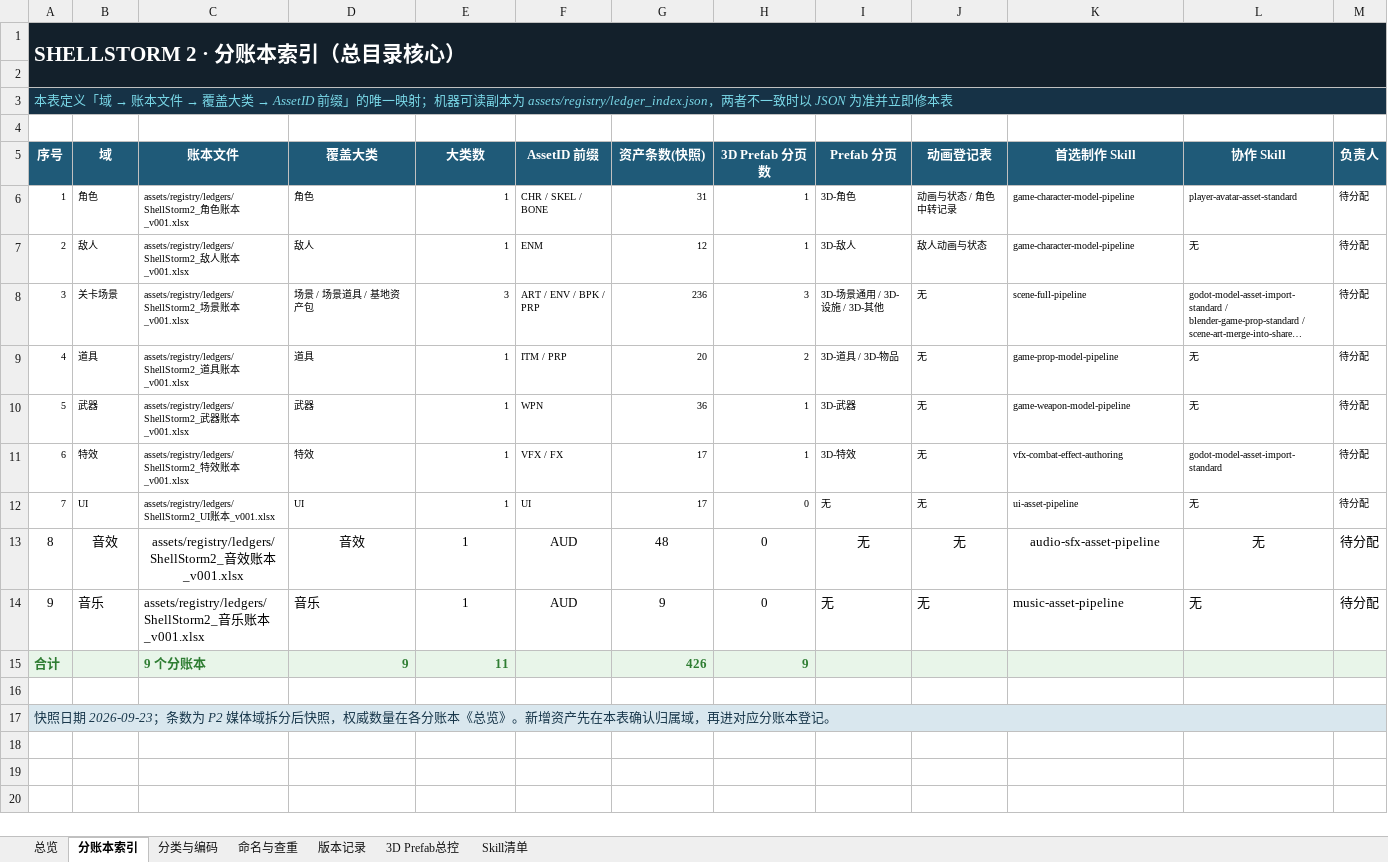
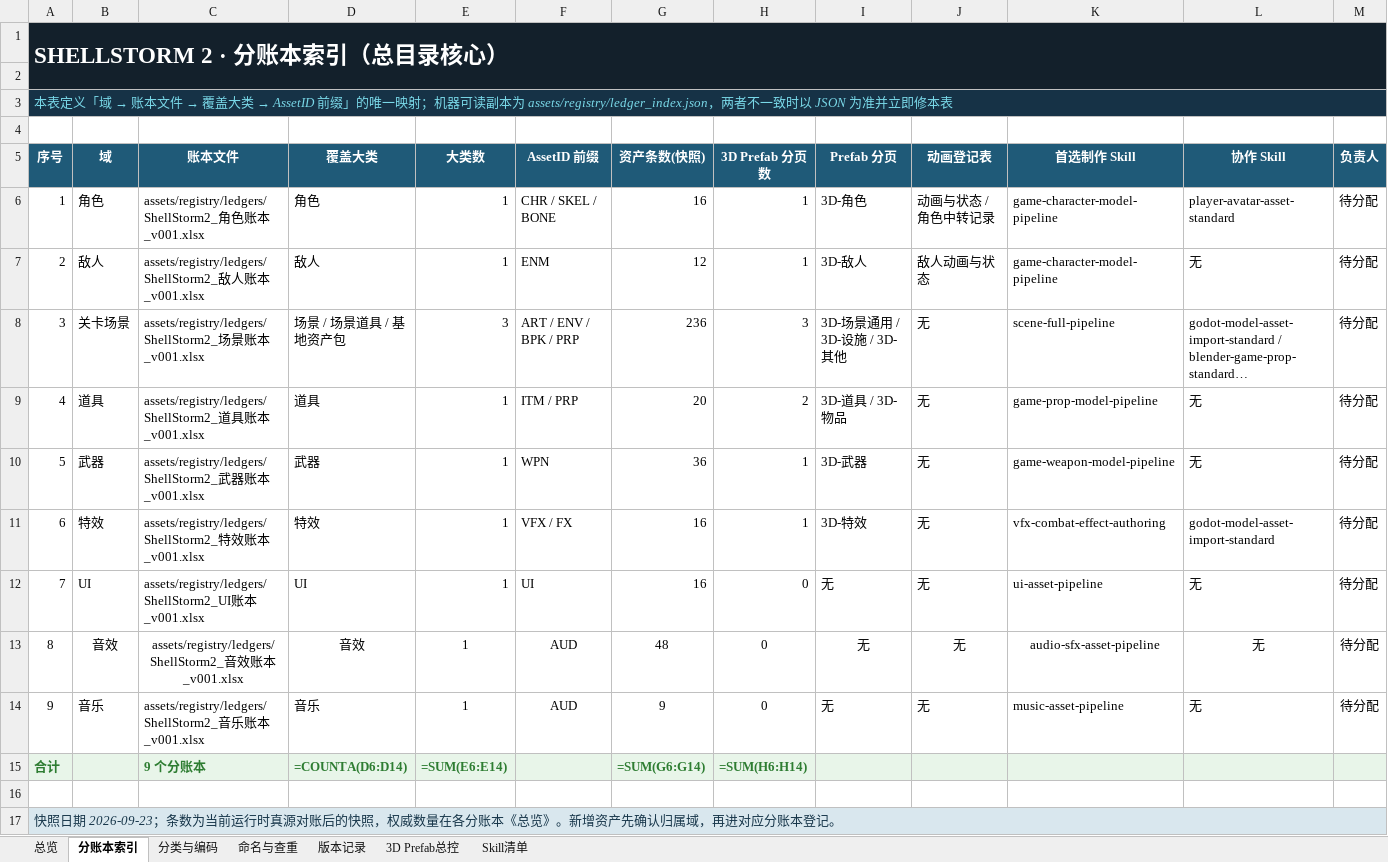
Before and after one commit to summercard/ShellStorm2, an Excel workbook: assets/registry/ShellStorm2_美术资产台账_v001.xlsx, sheet 分账本索引, drawn as a sheet; only a part is shown; long unchanged cells end in …; values as stored, in another font and other column widths than the file's, no borders; formulas without a stored value are shown as written; the diff covers the shown part only; the diff names each change by its address in the sheet, - before the commit and + after, or states it on an @@ line.

```diff
--- a/assets/registry/ShellStorm2_美术资产台账_v001.xlsx (sheet 分账本索引)
+++ b/assets/registry/ShellStorm2_美术资产台账_v001.xlsx (sheet 分账本索引)
@@ A1 text size: larger @@
@@ A6:M12 text size: larger @@
-G6 (资产条数(快照)): 31
+G6 (资产条数(快照)): 16
-G11:G12 (资产条数(快照)): 17
+G11:G12 (资产条数(快照)): 16
-D15 (覆盖大类): 9
+D15 (覆盖大类): =COUNTA(D6:D14)
-E15 (大类数): 11
+E15 (大类数): =SUM(E6:E14)
-G15 (资产条数(快照)): 426
+G15 (资产条数(快照)): =SUM(G6:G14)
-H15 (3D Prefab 分页数): 9
+H15 (3D Prefab 分页数): =SUM(H6:H14)
-A17 (序号): …；条数为 P2 媒体域拆分后快照，权威数量在各分账本《总览》。新增资产先在本表确认归属…
+A17 (序号): …；条数为当前运行时真源对账后的快照，权威数量在各分账本《总览》。新增资产先确认归属…
-B17:M17 fill: #D9E7EE
+B17:M17 fill: none
```
Also changed, not shown: cell formats elsewhere in this sheet, sheet 总览, sheet 命名与查重, sheet 分类与编码, sheet 版本记录, sheet 3D Prefab总控, sheet Skill清单, assets/registry/ledgers/ShellStorm2_场景账本_v001.xlsx, assets/registry/ledgers/ShellStorm2_敌人账本_v001.xlsx, 17 other files.
